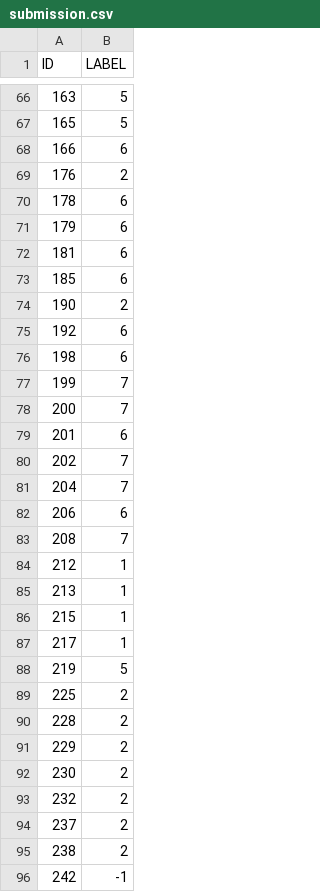
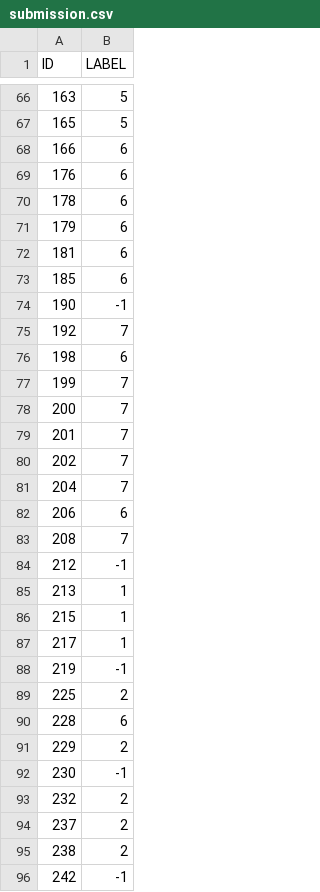
Before and after one commit to etaaa/university-machine-learning-project, a CSV file: submission/submission.csv, drawn as a sheet; only a part is shown, gaps mark what is left out; the diff covers the shown part only.

```diff
--- a/submission/submission.csv
+++ b/submission/submission.csv
@@ -68,3 +68,3 @@ ID,LABEL
 166,6
-176,2
+176,6
 178,6
@@ -73,4 +73,4 @@ ID,LABEL
 185,6
-190,2
-192,6
+190,-1
+192,7
 198,6
@@ -78,3 +78,3 @@ ID,LABEL
 200,7
-201,6
+201,7
 202,7
@@ -83,3 +83,3 @@ ID,LABEL
 208,7
-212,1
+212,-1
 213,1
@@ -87,7 +87,7 @@ ID,LABEL
 217,1
-219,5
+219,-1
 225,2
-228,2
+228,6
 229,2
-230,2
+230,-1
 232,2
```
Also changed, not shown: 14 edited cells elsewhere in this file, 1 other file.
